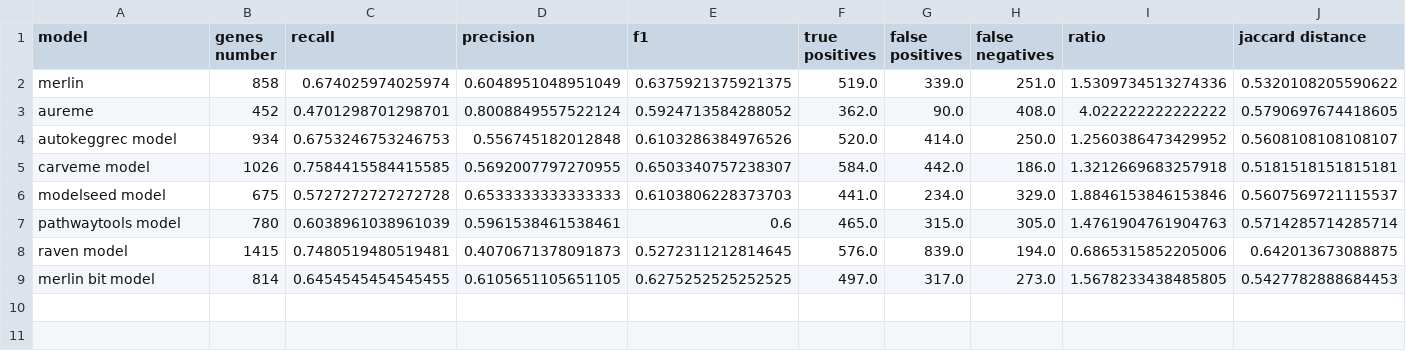
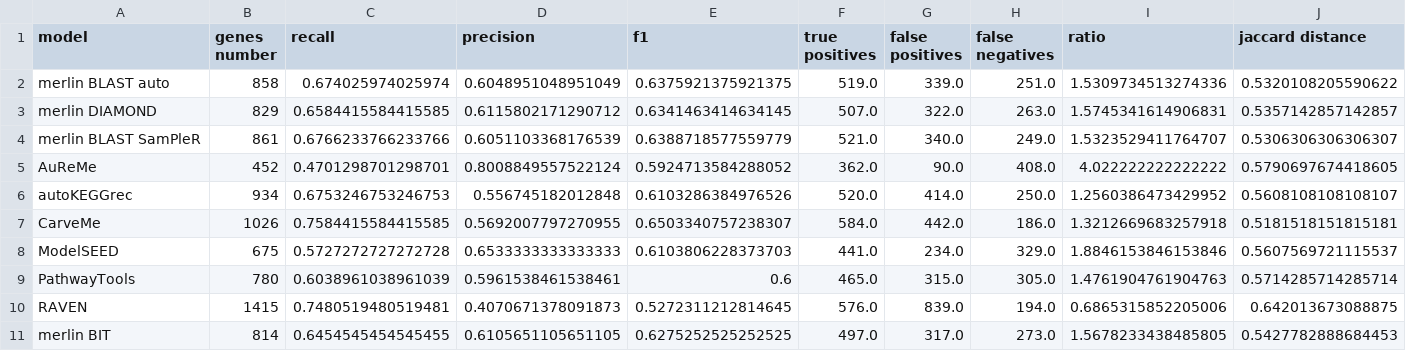
Before and after one commit to BioSystemsUM/merlinv4_paper, a CSV file: results/Bpertussis_genes_results.csv, drawn as a sheet.

```diff
--- a/results/Bpertussis_genes_results.csv
+++ b/results/Bpertussis_genes_results.csv
@@ -1,9 +1,11 @@
 model,genes number,recall,precision,f1,true positives,false positives,false negatives,ratio,jaccard distance
-merlin,858,0.674025974025974,0.6048951048951049,0.6375921375921375,519.0,339.0,251.0,1.5309734513274336,0.5320108205590622
-aureme,452,0.4701298701298701,0.8008849557522124,0.5924713584288052,362.0,90.0,408.0,4.022222222222222,0.5790697674418605
-autokeggrec model,934,0.6753246753246753,0.556745182012848,0.6103286384976526,520.0,414.0,250.0,1.2560386473429952,0.5608108108108107
-carveme model,1026,0.7584415584415585,0.5692007797270955,0.6503340757238307,584.0,442.0,186.0,1.3212669683257918,0.5181518151815181
-modelseed model,675,0.5727272727272728,0.6533333333333333,0.6103806228373703,441.0,234.0,329.0,1.8846153846153846,0.5607569721115537
-pathwaytools model,780,0.6038961038961039,0.5961538461538461,0.6,465.0,315.0,305.0,1.4761904761904763,0.5714285714285714
-raven model,1415,0.7480519480519481,0.4070671378091873,0.5272311212814645,576.0,839.0,194.0,0.6865315852205006,0.642013673088875
-merlin bit model,814,0.6454545454545455,0.6105651105651105,0.6275252525252525,497.0,317.0,273.0,1.5678233438485805,0.5427782888684453
+merlin BLAST auto,858,0.674025974025974,0.6048951048951049,0.6375921375921375,519.0,339.0,251.0,1.5309734513274336,0.5320108205590622
+merlin DIAMOND,829,0.6584415584415585,0.6115802171290712,0.6341463414634145,507.0,322.0,263.0,1.5745341614906831,0.5357142857142857
+merlin BLAST SamPleR,861,0.6766233766233766,0.6051103368176539,0.6388718577559779,521.0,340.0,249.0,1.5323529411764707,0.5306306306306307
+AuReMe,452,0.4701298701298701,0.8008849557522124,0.5924713584288052,362.0,90.0,408.0,4.022222222222222,0.5790697674418605
+autoKEGGrec,934,0.6753246753246753,0.556745182012848,0.6103286384976526,520.0,414.0,250.0,1.2560386473429952,0.5608108108108107
+CarveMe,1026,0.7584415584415585,0.5692007797270955,0.6503340757238307,584.0,442.0,186.0,1.3212669683257918,0.5181518151815181
+ModelSEED,675,0.5727272727272728,0.6533333333333333,0.6103806228373703,441.0,234.0,329.0,1.8846153846153846,0.5607569721115537
+PathwayTools,780,0.6038961038961039,0.5961538461538461,0.6,465.0,315.0,305.0,1.4761904761904763,0.5714285714285714
+RAVEN,1415,0.7480519480519481,0.4070671378091873,0.5272311212814645,576.0,839.0,194.0,0.6865315852205006,0.642013673088875
+merlin BIT,814,0.6454545454545455,0.6105651105651105,0.6275252525252525,497.0,317.0,273.0,1.5678233438485805,0.5427782888684453
```
Also changed, not shown: results/Bpertussis_metanetx_conversion_results.csv, results/Bpertussis_model_seed_conversion_results.csv, 14 other files.
